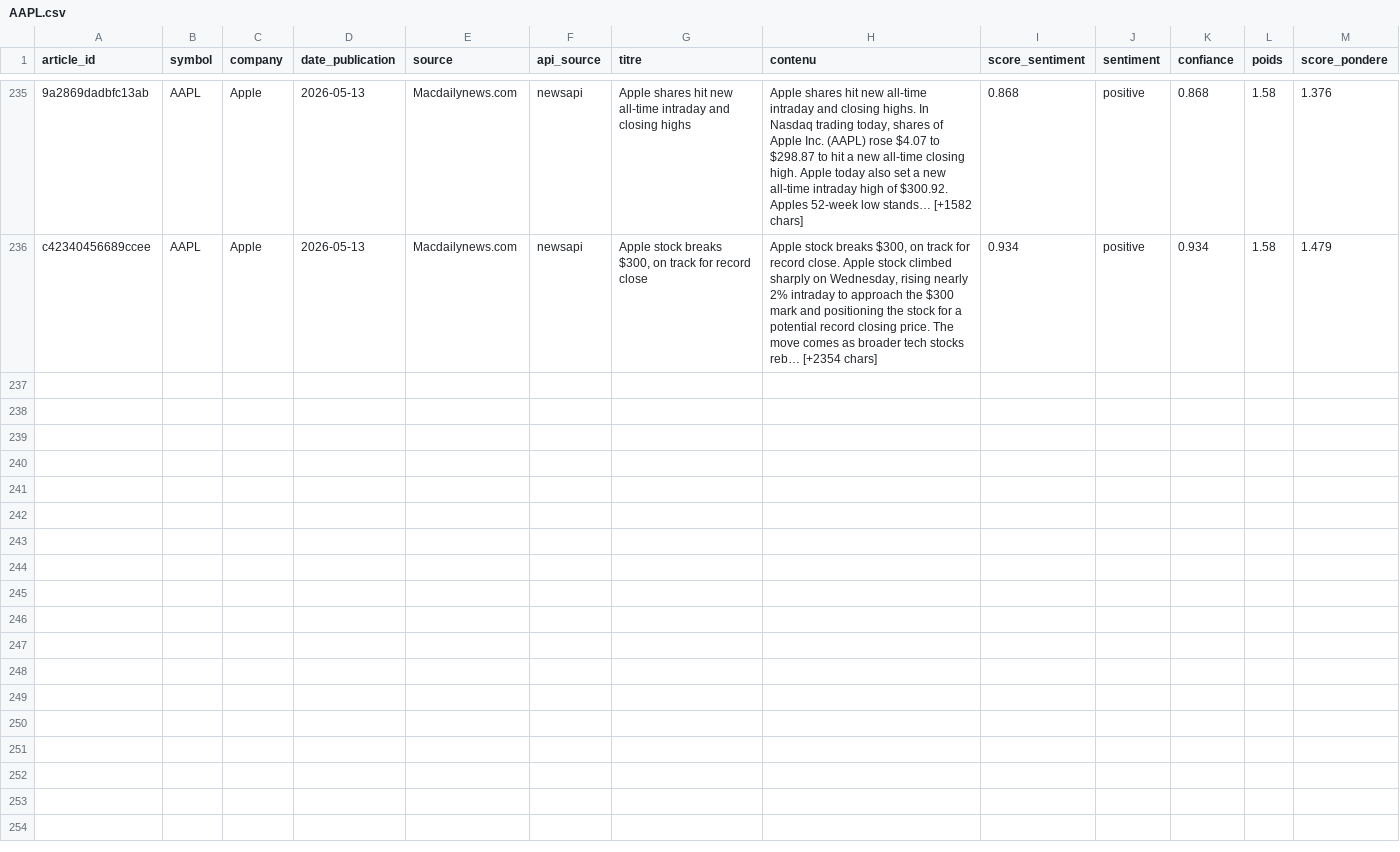
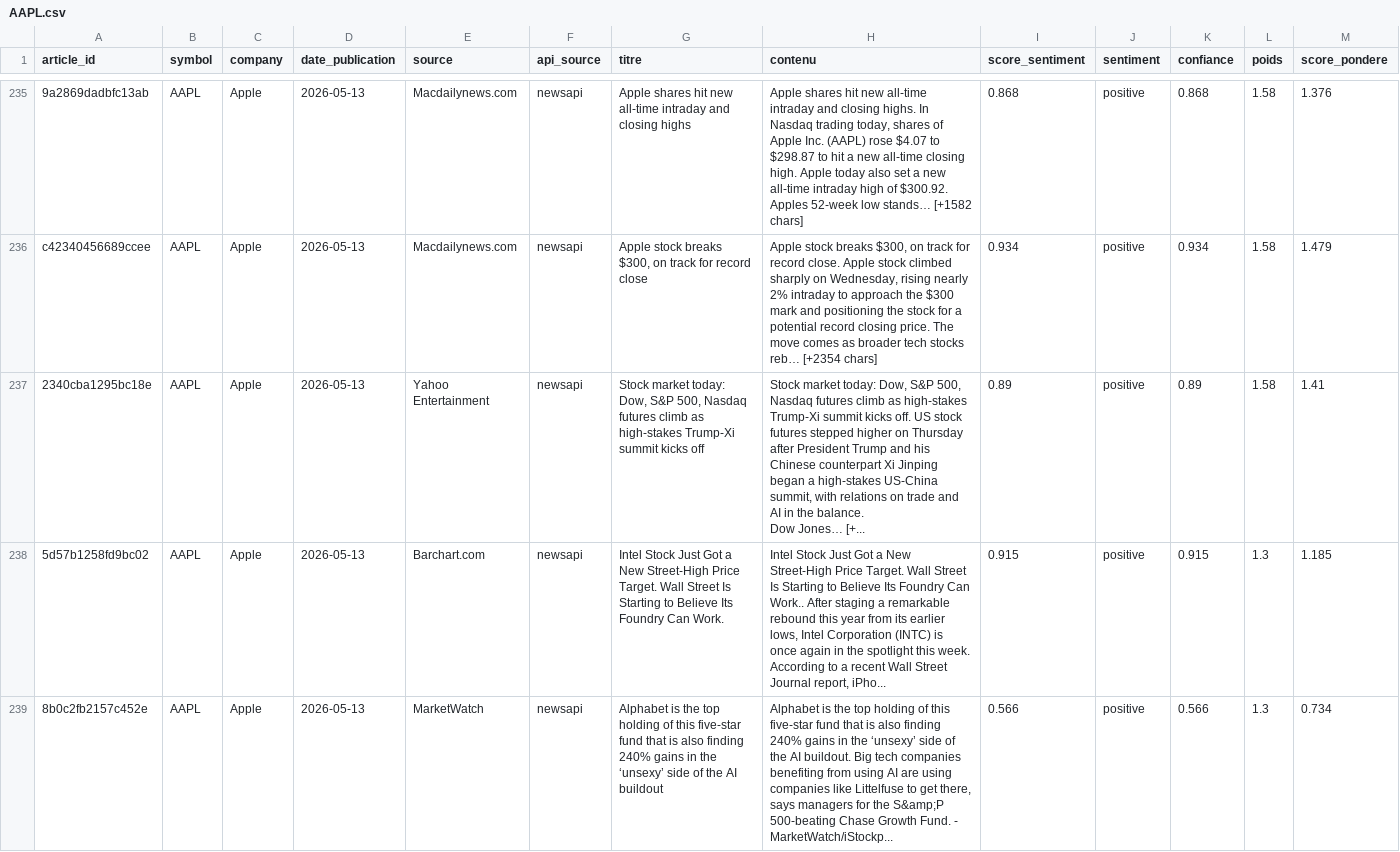
Before and after one commit to adam-hassen/stock-auto-update, a CSV file: data/articles_sentiment/AAPL.csv, drawn as a sheet; only a part is shown, gaps mark what is left out; rows hold the shown columns only; ↵ is a line break in a cell; the diff covers the shown part only; the diff names each change by its address in the sheet, - before the commit and + after, or states it on an @@ line.

```diff
--- a/data/articles_sentiment/AAPL.csv
+++ b/data/articles_sentiment/AAPL.csv
+row 237: 2340cba1295bc18e | AAPL | Apple | 2026-05-13 | Yahoo Entertainment | newsapi | Stock market today: Dow, S&P 500, Nasdaq futures climb as high-stakes Trump-Xi summit kicks off | Stock market today: Dow, S&P 500, Nasdaq futures climb as high-stakes Trump-Xi summit kicks off. US stock futures stepped higher on Thursday after President Trump and his Chinese counterpart Xi Jinping began a high-stakes US-China summit, with relations on trade and AI in the balance. ↵ Dow Jones… [+... | 0.89 | positive | 0.89 | 1.58 | 1.41
+row 238: 5d57b1258fd9bc02 | AAPL | Apple | 2026-05-13 | Barchart.com | newsapi | Intel Stock Just Got a New Street-High Price Target. Wall Street Is Starting to Believe Its Foundry Can Work. | Intel Stock Just Got a New Street-High Price Target. Wall Street Is Starting to Believe Its Foundry Can Work.. After staging a remarkable rebound this year from its earlier lows, Intel Corporation (INTC) is once again in the spotlight this week. According to a recent Wall Street Journal report, iPho... | 0.915 | positive | 0.915 | 1.3 | 1.185
+row 239: 8b0c2fb2157c452e | AAPL | Apple | 2026-05-13 | MarketWatch | newsapi | Alphabet is the top holding of this five-star fund that is also finding 240% gains in the ‘unsexy’ side of the AI buildout | Alphabet is the top holding of this five-star fund that is also finding 240% gains in the ‘unsexy’ side of the AI buildout. Big tech companies benefiting from using AI are using companies like Littelfuse to get there, says managers for the S&amp;P 500-beating Chase Growth Fund. - MarketWatch/iStockp... | 0.566 | positive | 0.566 | 1.3 | 0.734
```
Also changed, not shown: 2 added rows elsewhere in this file, data/articles_sentiment/AMZN.csv, data/articles_sentiment/GOOGL.csv, 14 other files.
